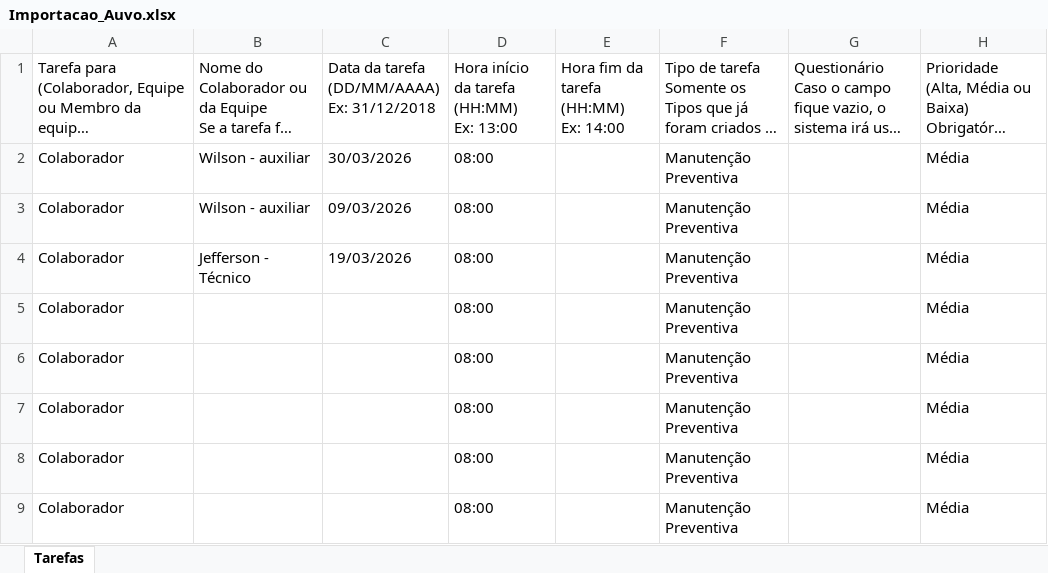
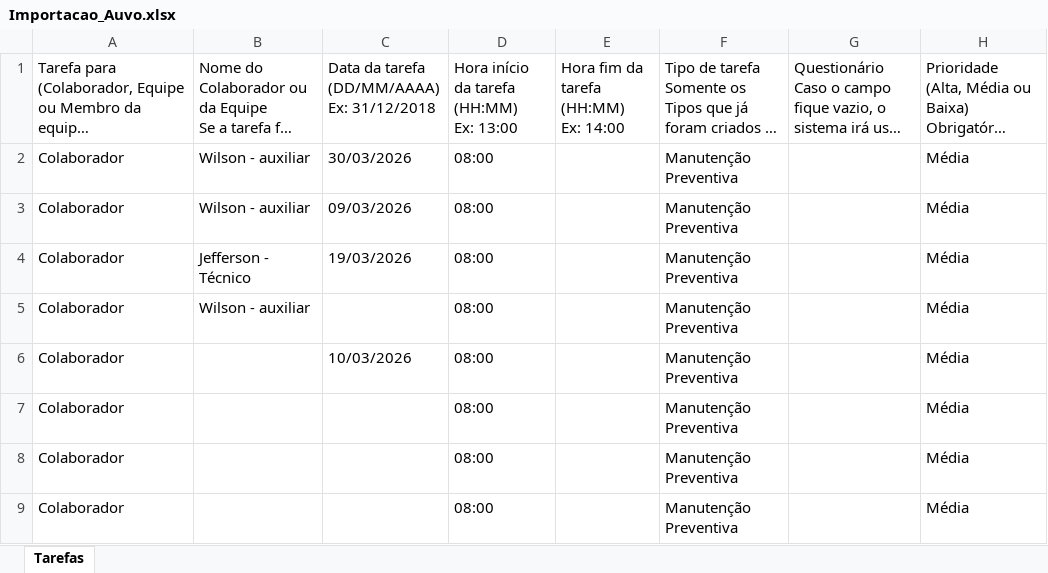
Before and after one commit to talisbrisida/OrganizadorAuvo, an Excel workbook: backend/Importacao_Auvo.xlsx, sheet Tarefas, drawn as a sheet; only a part is shown; long unchanged cells end in …; values as stored, in another font and other column widths than the file's, no borders; the diff names each change by its address in the sheet, - before the commit and + after, or states it on an @@ line.

```diff
--- a/backend/Importacao_Auvo.xlsx (sheet Tarefas)
+++ b/backend/Importacao_Auvo.xlsx (sheet Tarefas)
-B5: (empty)
+B5: Wilson - auxiliar
-C6: (empty)
+C6: 10/03/2026
```
Also changed, not shown: 12 other files.
